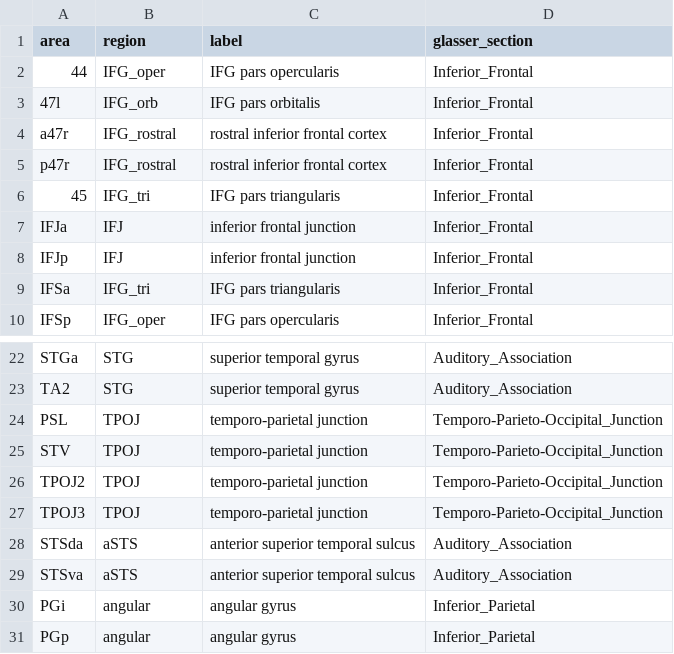
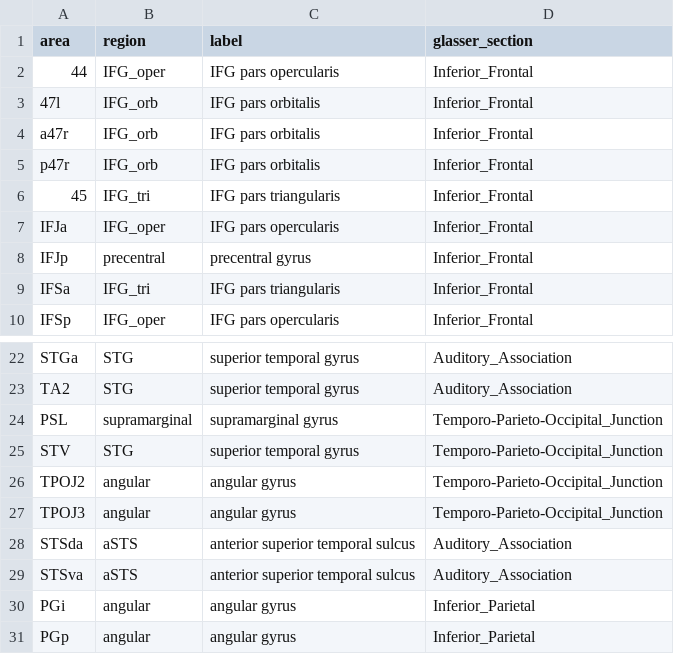
Before and after one commit to AdrienWitt/NL_Integration_Project, a CSV file: scripts/atlas/psn_regions.csv, drawn as a sheet; only a part is shown, gaps mark what is left out.

```diff
--- a/scripts/atlas/psn_regions.csv
+++ b/scripts/atlas/psn_regions.csv
@@ -3,7 +3,7 @@ area,region,label,glasser_section
 47l,IFG_orb,IFG pars orbitalis,Inferior_Frontal
-a47r,IFG_rostral,rostral inferior frontal cortex,Inferior_Frontal
-p47r,IFG_rostral,rostral inferior frontal cortex,Inferior_Frontal
+a47r,IFG_orb,IFG pars orbitalis,Inferior_Frontal
+p47r,IFG_orb,IFG pars orbitalis,Inferior_Frontal
 45,IFG_tri,IFG pars triangularis,Inferior_Frontal
-IFJa,IFJ,inferior frontal junction,Inferior_Frontal
-IFJp,IFJ,inferior frontal junction,Inferior_Frontal
+IFJa,IFG_oper,IFG pars opercularis,Inferior_Frontal
+IFJp,precentral,precentral gyrus,Inferior_Frontal
 IFSa,IFG_tri,IFG pars triangularis,Inferior_Frontal
@@ -23,6 +23,6 @@ STGa,STG,superior temporal gyrus,Auditory_Association
 TA2,STG,superior temporal gyrus,Auditory_Association
-PSL,TPOJ,temporo-parietal junction,Temporo-Parieto-Occipital_Junction
-STV,TPOJ,temporo-parietal junction,Temporo-Parieto-Occipital_Junction
-TPOJ2,TPOJ,temporo-parietal junction,Temporo-Parieto-Occipital_Junction
-TPOJ3,TPOJ,temporo-parietal junction,Temporo-Parieto-Occipital_Junction
+PSL,supramarginal,supramarginal gyrus,Temporo-Parieto-Occipital_Junction
+STV,STG,superior temporal gyrus,Temporo-Parieto-Occipital_Junction
+TPOJ2,angular,angular gyrus,Temporo-Parieto-Occipital_Junction
+TPOJ3,angular,angular gyrus,Temporo-Parieto-Occipital_Junction
 STSda,aSTS,anterior superior temporal sulcus,Auditory_Association
```
Also changed, not shown: 4 other files.
